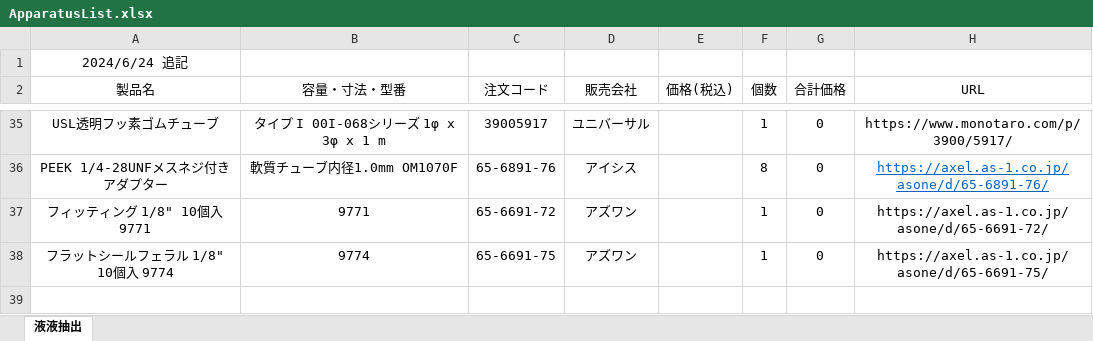
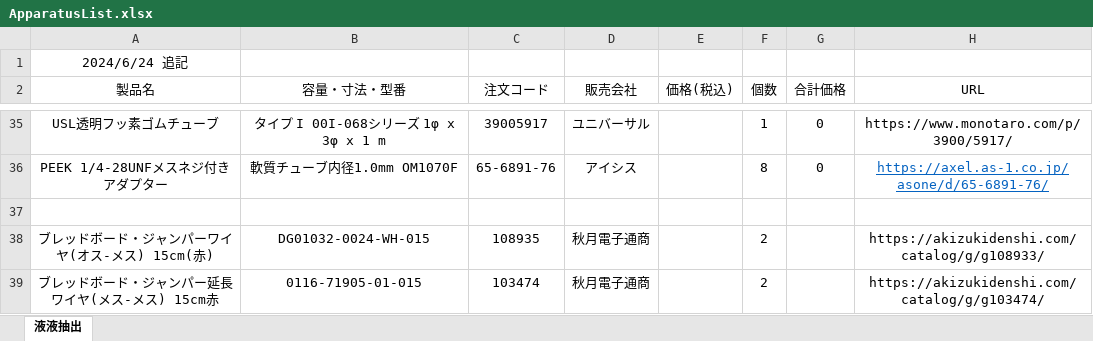
Before and after one commit to KatsuyaIkebata/TaylorFlowControl, an Excel workbook: common/ApparatusList.xlsx, sheet 液液抽出, drawn as a sheet; only a part is shown, gaps mark what is left out; values as stored, in another font and other column widths than the file's, no borders; removed rows and columns are numbered as before the commit, all else as after; the diff names each change by its address in the sheet, - before the commit and + after, or states it on an @@ line.

Commit message:
[Change] added item to apparatus

```diff
--- a/common/ApparatusList.xlsx (sheet 液液抽出)
+++ b/common/ApparatusList.xlsx (sheet 液液抽出)
-row 37: フィッティング 1/8" 10個入 9771 | 9771 | 65-6691-72 | アズワン |  | 1 | 0 | https://axel.as-1.co.jp/asone/d/65-6691-72/
+row 37: (empty)
-row 38: フラットシールフェラル 1/8" 10個入 9774 | 9774 | 65-6691-75 | アズワン |  | 1 | 0 | https://axel.as-1.co.jp/asone/d/65-6691-75/
+row 38: ブレッドボード・ジャンパーワイヤ(オス-メス) 15cm(赤) | DG01032-0024-WH-015 | 108935 | 秋月電子通商 |  | 2 |  | https://akizukidenshi.com/catalog/g/g108933/
+row 39: ブレッドボード・ジャンパー延長ワイヤ(メス-メス) 15cm赤 | 0116-71905-01-015 | 103474 | 秋月電子通商 |  | 2 |  | https://akizukidenshi.com/catalog/g/g103474/
```
Also changed, not shown: 1 other file.
